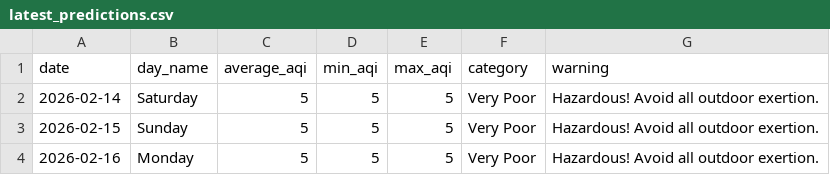
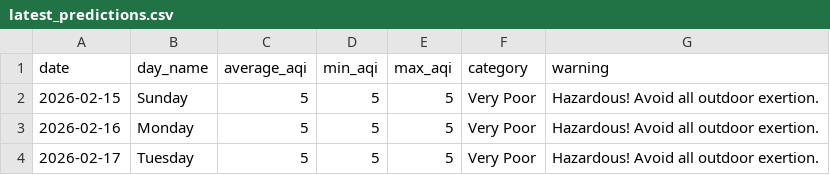
Before and after one commit to saqibahmadsiddiqui/aqi-forecasting-system, a CSV file: data/processed/latest_predictions.csv, drawn as a sheet; removed rows and columns are numbered as before the commit, all else as after; the diff names each change by its address in the sheet, - before the commit and + after, or states it on an @@ line.

```diff
--- a/data/processed/latest_predictions.csv
+++ b/data/processed/latest_predictions.csv
-row 2: 2026-02-14 | Saturday | 5 | 5 | 5 | Very Poor | Hazardous! Avoid all outdoor exertion.
+row 4: 2026-02-17 | Tuesday | 5 | 5 | 5 | Very Poor | Hazardous! Avoid all outdoor exertion.
```
Also changed, not shown: data/processed/model_comparison.csv.
